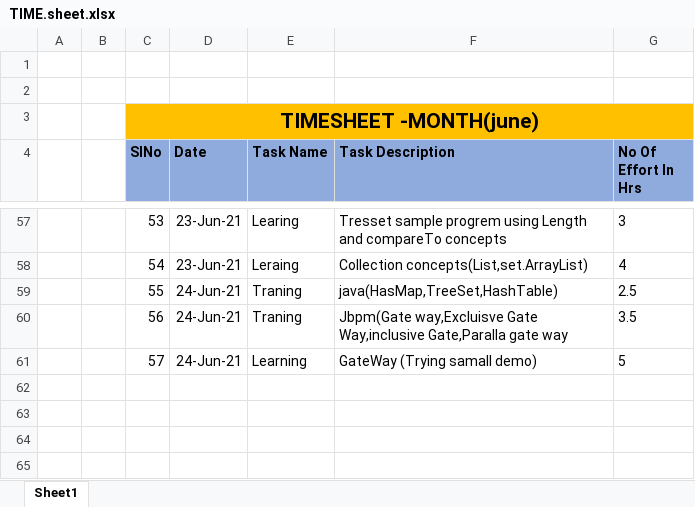
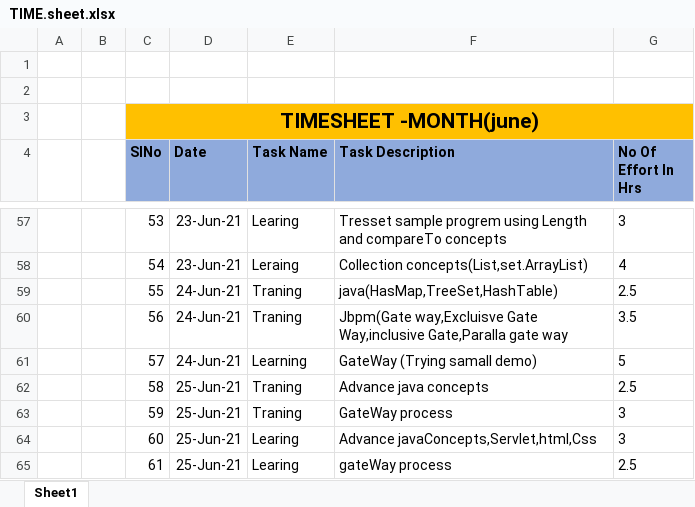
Before and after one commit to Surge-Technology/JavaTraining-Batch1, an Excel workbook: Vinothini/TIME.sheet.xlsx, sheet Sheet1, drawn as a sheet; only a part is shown, gaps mark what is left out; values as stored, in another font and other column widths than the file's, no borders; the diff names each change by its address in the sheet, - before the commit and + after, or states it on an @@ line.

Commit message:
Time Sheet

```diff
--- a/Vinothini/TIME.sheet.xlsx (sheet Sheet1)
+++ b/Vinothini/TIME.sheet.xlsx (sheet Sheet1)
+row 62:  |  | 58 | 25-Jun-21 | Traning | Advance java concepts | 2.5
+row 63:  |  | 59 | 25-Jun-21 | Traning | GateWay process | 3
+row 64:  |  | 60 | 25-Jun-21 | Learing | Advance javaConcepts,Servlet,html,Css | 3
+row 65:  |  | 61 | 25-Jun-21 | Learing | gateWay process | 2.5
```
